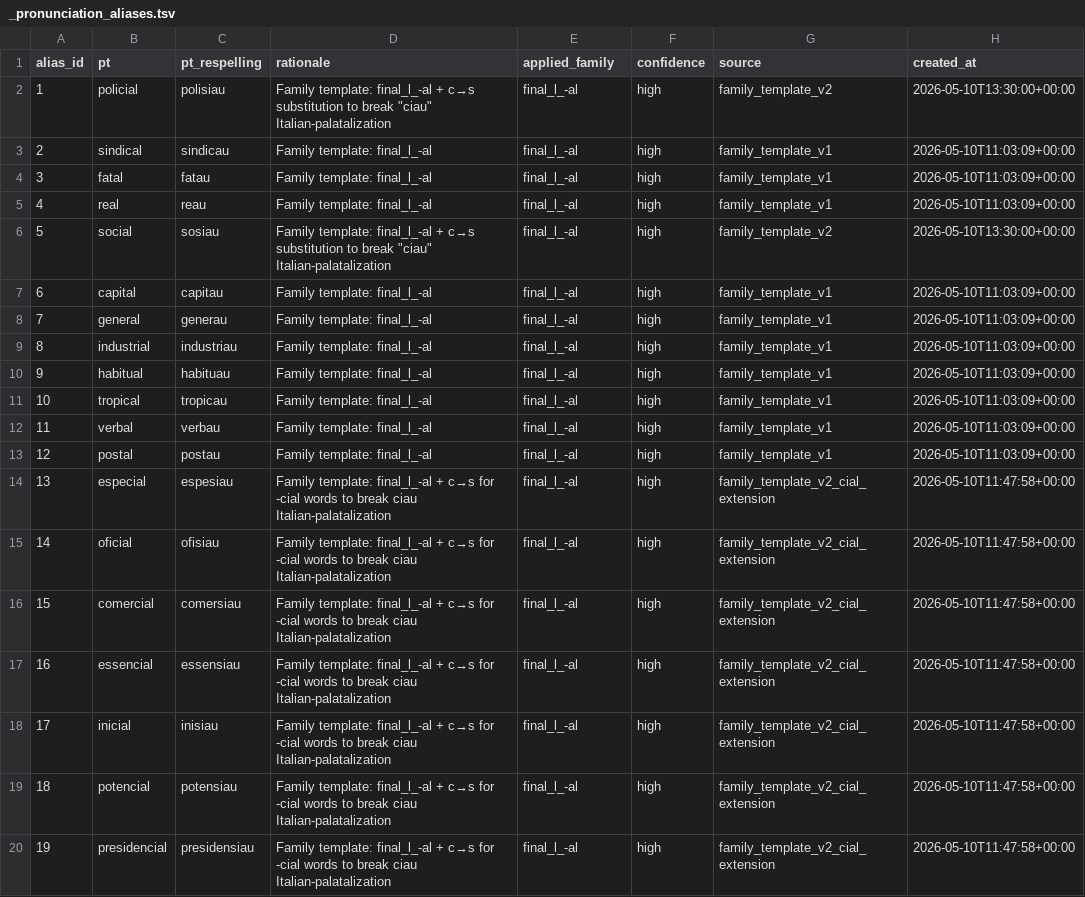
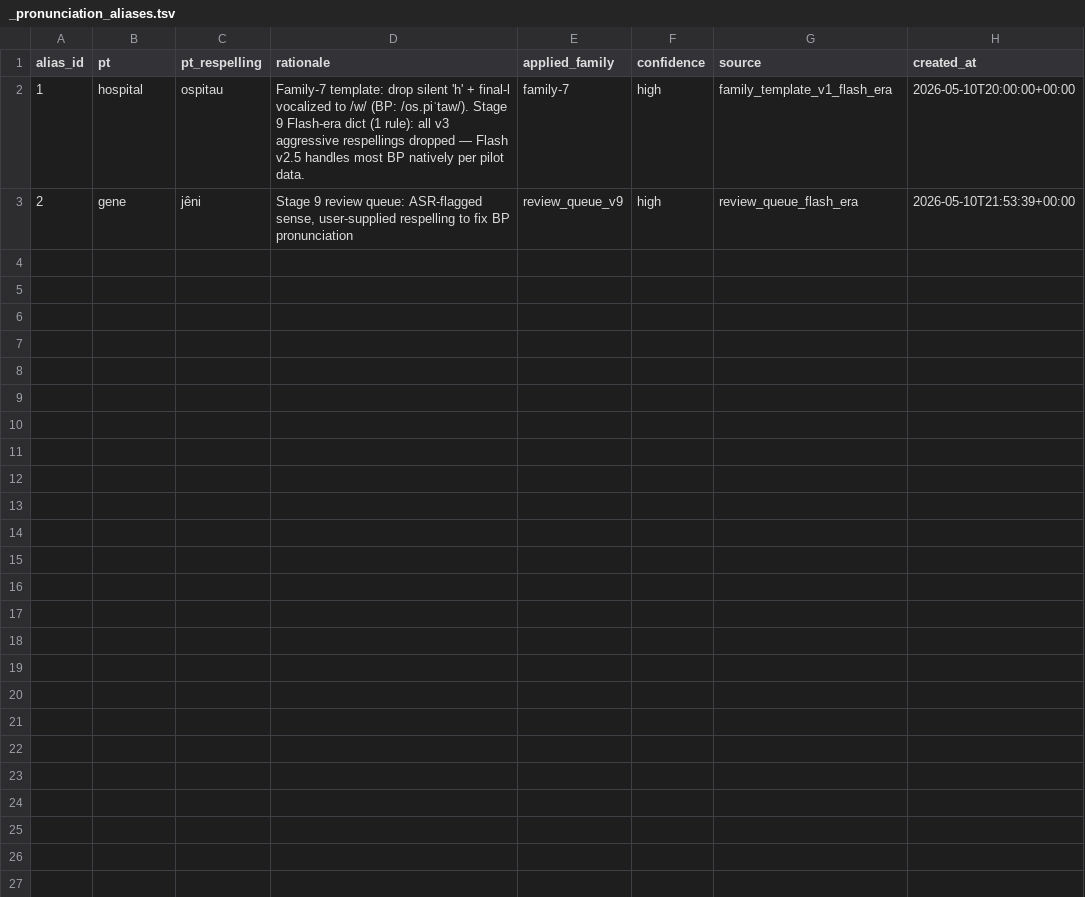
Before and after one commit to GregorGk/anki-mastery, a TSV file: data/_pronunciation_aliases.tsv, drawn as a sheet; only a part is shown; the diff covers the shown part only.

```diff
--- a/data/_pronunciation_aliases.tsv
+++ b/data/_pronunciation_aliases.tsv
@@ -1,20 +1,3 @@
 alias_id	pt	pt_respelling	rationale	applied_family	confidence	source	created_at
-1	policial	polisiau	"Family template: final_l_-al + c→s substitution to break ""ciau"" Italian-palatalization"	final_l_-al	high	family_template_v2	2026-05-10T13:30:00+00:00
-2	sindical	sindicau	Family template: final_l_-al	final_l_-al	high	family_template_v1	2026-05-10T11:03:09+00:00
-3	fatal	fatau	Family template: final_l_-al	final_l_-al	high	family_template_v1	2026-05-10T11:03:09+00:00
-4	real	reau	Family template: final_l_-al	final_l_-al	high	family_template_v1	2026-05-10T11:03:09+00:00
-5	social	sosiau	"Family template: final_l_-al + c→s substitution to break ""ciau"" Italian-palatalization"	final_l_-al	high	family_template_v2	2026-05-10T13:30:00+00:00
-6	capital	capitau	Family template: final_l_-al	final_l_-al	high	family_template_v1	2026-05-10T11:03:09+00:00
-7	general	generau	Family template: final_l_-al	final_l_-al	high	family_template_v1	2026-05-10T11:03:09+00:00
-8	industrial	industriau	Family template: final_l_-al	final_l_-al	high	family_template_v1	2026-05-10T11:03:09+00:00
-9	habitual	habituau	Family template: final_l_-al	final_l_-al	high	family_template_v1	2026-05-10T11:03:09+00:00
-10	tropical	tropicau	Family template: final_l_-al	final_l_-al	high	family_template_v1	2026-05-10T11:03:09+00:00
-11	verbal	verbau	Family template: final_l_-al	final_l_-al	high	family_template_v1	2026-05-10T11:03:09+00:00
-12	postal	postau	Family template: final_l_-al	final_l_-al	high	family_template_v1	2026-05-10T11:03:09+00:00
-13	especial	espesiau	Family template: final_l_-al + c→s for -cial words to break ciau Italian-palatalization	final_l_-al	high	family_template_v2_cial_extension	2026-05-10T11:47:58+00:00
-14	oficial	ofisiau	Family template: final_l_-al + c→s for -cial words to break ciau Italian-palatalization	final_l_-al	high	family_template_v2_cial_extension	2026-05-10T11:47:58+00:00
-15	comercial	comersiau	Family template: final_l_-al + c→s for -cial words to break ciau Italian-palatalization	final_l_-al	high	family_template_v2_cial_extension	2026-05-10T11:47:58+00:00
-16	essencial	essensiau	Family template: final_l_-al + c→s for -cial words to break ciau Italian-palatalization	final_l_-al	high	family_template_v2_cial_extension	2026-05-10T11:47:58+00:00
-17	inicial	inisiau	Family template: final_l_-al + c→s for -cial words to break ciau Italian-palatalization	final_l_-al	high	family_template_v2_cial_extension	2026-05-10T11:47:58+00:00
-18	potencial	potensiau	Family template: final_l_-al + c→s for -cial words to break ciau Italian-palatalization	final_l_-al	high	family_template_v2_cial_extension	2026-05-10T11:47:58+00:00
-19	presidencial	presidensiau	Family template: final_l_-al + c→s for -cial words to break ciau Italian-palatalization	final_l_-al	high	family_template_v2_cial_extension	2026-05-10T11:47:58+00:00
+1	hospital	ospitau	Family-7 template: drop silent 'h' + final-l vocalized to /w/ (BP: /os.piˈtaw/). Stage 9 Flash-era dict (1 rule): all v3 aggressive respellings dropped — Flash v2.5 handles most BP natively per pilot data.	family-7	high	family_template_v1_flash_era	2026-05-10T20:00:00+00:00
+2	gene	jêni	Stage 9 review queue: ASR-flagged sense, user-supplied respelling to fix BP pronunciation	review_queue_v9	high	review_queue_flash_era	2026-05-10T21:53:39+00:00
```
Also changed, not shown: 6 removed rows elsewhere in this file, data/_audio_dictionary_meta.tsv, data/_pronunciation_alias_applications.tsv, 1 other file.
